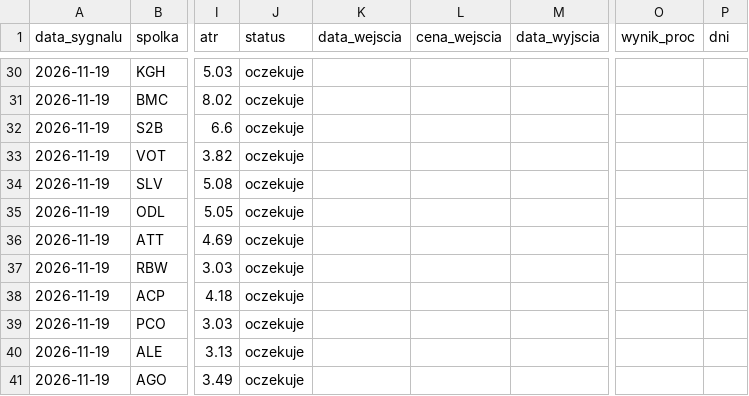
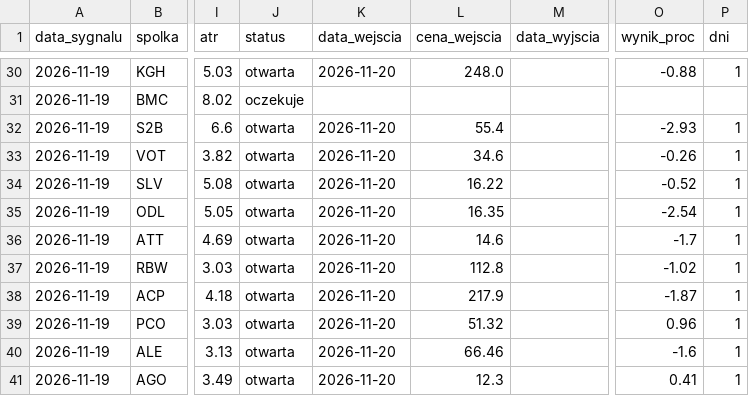
Before and after one commit to adamekwielki/gpw-skaner, a CSV file: docs/dziennik_sygnalow.csv, drawn as a sheet; only a part is shown, gaps mark what is left out; the diff covers the shown part only; the diff names each change by its address in the sheet, - before the commit and + after, or states it on an @@ line.

```diff
--- a/docs/dziennik_sygnalow.csv
+++ b/docs/dziennik_sygnalow.csv
-J30 (status): oczekuje
+J30 (status): otwarta
-K30 (data_wejscia): (empty)
+K30 (data_wejscia): 2026-11-20
-L30 (cena_wejscia): (empty)
+L30 (cena_wejscia): 248.0
-O30 (wynik_proc): (empty)
+O30 (wynik_proc): -0.88
-P30 (dni): (empty)
+P30 (dni): 1
-J32:J41 (status): oczekuje
+J32:J41 (status): otwarta
-K32:K41 (data_wejscia): (empty)
+K32:K41 (data_wejscia): 2026-11-20
-L32 (cena_wejscia): (empty)
+L32 (cena_wejscia): 55.4
-O32 (wynik_proc): (empty)
+O32 (wynik_proc): -2.93
-P32:P41 (dni): (empty)
+P32:P41 (dni): 1
-L33 (cena_wejscia): (empty)
+L33 (cena_wejscia): 34.6
-O33 (wynik_proc): (empty)
+O33 (wynik_proc): -0.26
-L34 (cena_wejscia): (empty)
+L34 (cena_wejscia): 16.22
-O34 (wynik_proc): (empty)
+O34 (wynik_proc): -0.52
-L35 (cena_wejscia): (empty)
+L35 (cena_wejscia): 16.35
-O35 (wynik_proc): (empty)
+O35 (wynik_proc): -2.54
-L36 (cena_wejscia): (empty)
+L36 (cena_wejscia): 14.6
-O36 (wynik_proc): (empty)
+O36 (wynik_proc): -1.7
-L37 (cena_wejscia): (empty)
+L37 (cena_wejscia): 112.8
-O37 (wynik_proc): (empty)
+O37 (wynik_proc): -1.02
-L38 (cena_wejscia): (empty)
+L38 (cena_wejscia): 217.9
-O38 (wynik_proc): (empty)
+O38 (wynik_proc): -1.87
-L39 (cena_wejscia): (empty)
+L39 (cena_wejscia): 51.32
-O39 (wynik_proc): (empty)
+O39 (wynik_proc): 0.96
-L40 (cena_wejscia): (empty)
+L40 (cena_wejscia): 66.46
-O40 (wynik_proc): (empty)
+O40 (wynik_proc): -1.6
-L41 (cena_wejscia): (empty)
+L41 (cena_wejscia): 12.3
-O41 (wynik_proc): (empty)
+O41 (wynik_proc): 0.41
```
Also changed, not shown: 38 edited cells elsewhere in this file, 2 other files.
